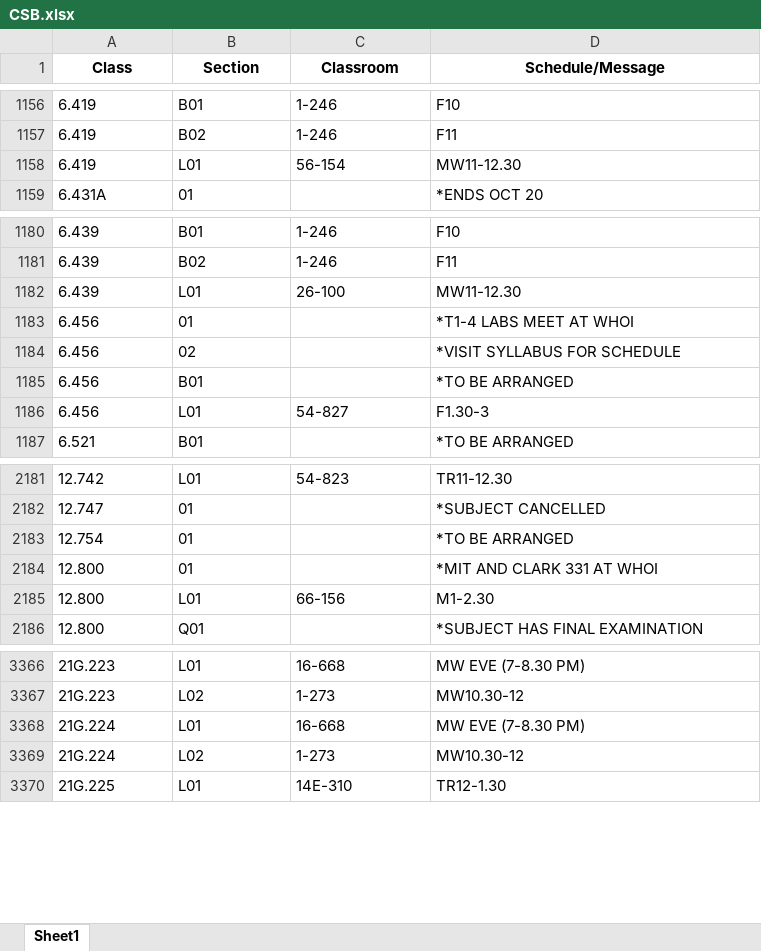
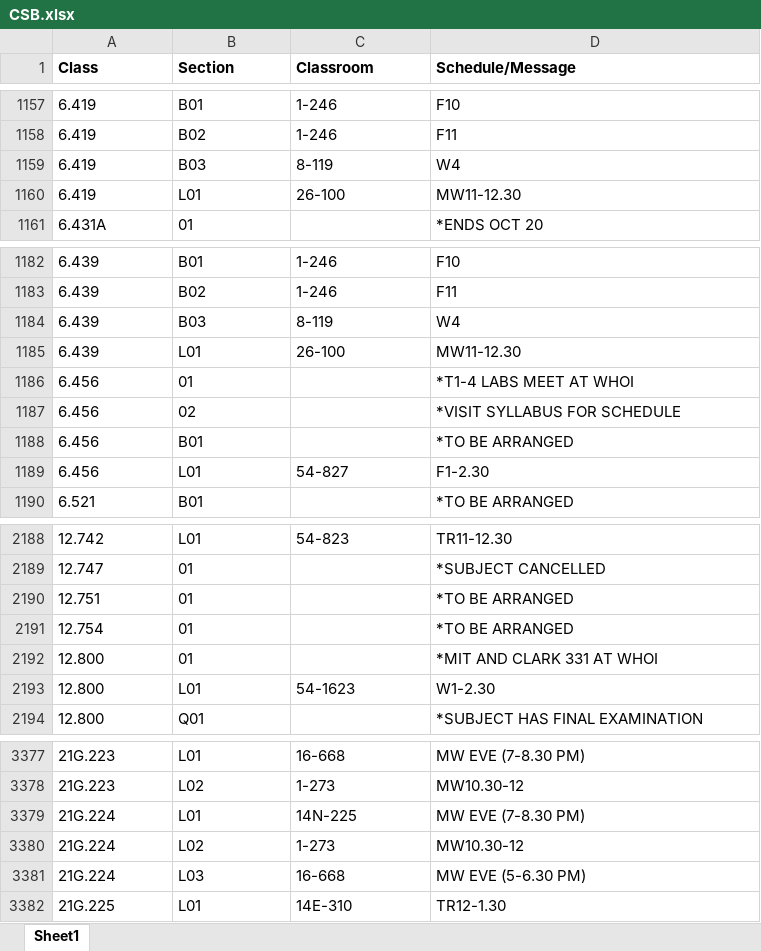
Before and after one commit to edfan/firehose, an Excel workbook: new_scripts/CSB.xlsx, sheet Sheet1, drawn as a sheet; only a part is shown, gaps mark what is left out; values as stored, in another font and other column widths than the file's, no borders; addresses are those after the commit; the diff covers the shown part only; the diff names each change by its address in the sheet, - before the commit and + after, or states it on an @@ line.

```diff
--- a/new_scripts/CSB.xlsx (sheet Sheet1)
+++ b/new_scripts/CSB.xlsx (sheet Sheet1)
-A1:D1 alignment: center
+A1:D1 alignment: left
+row 1159: 6.419 | B03 | 8-119 | W4
-C1160 (Classroom): 56-154
+C1160 (Classroom): 26-100
+row 1184: 6.439 | B03 | 8-119 | W4
-D1189 (Schedule/Message): F1.30-3
+D1189 (Schedule/Message): F1-2.30
+row 2190: 12.751 | 01 |  | *TO BE ARRANGED
-C2193 (Classroom): 66-156
+C2193 (Classroom): 54-1623
-D2193 (Schedule/Message): M1-2.30
+D2193 (Schedule/Message): W1-2.30
-C3379 (Classroom): 16-668
+C3379 (Classroom): 14N-225
+row 3381: 21G.224 | L03 | 16-668 | MW EVE (5-6.30 PM)
```
Also changed, not shown: 23 added rows, 5 removed rows and 53 edited cells elsewhere in this sheet, 6 other files.
